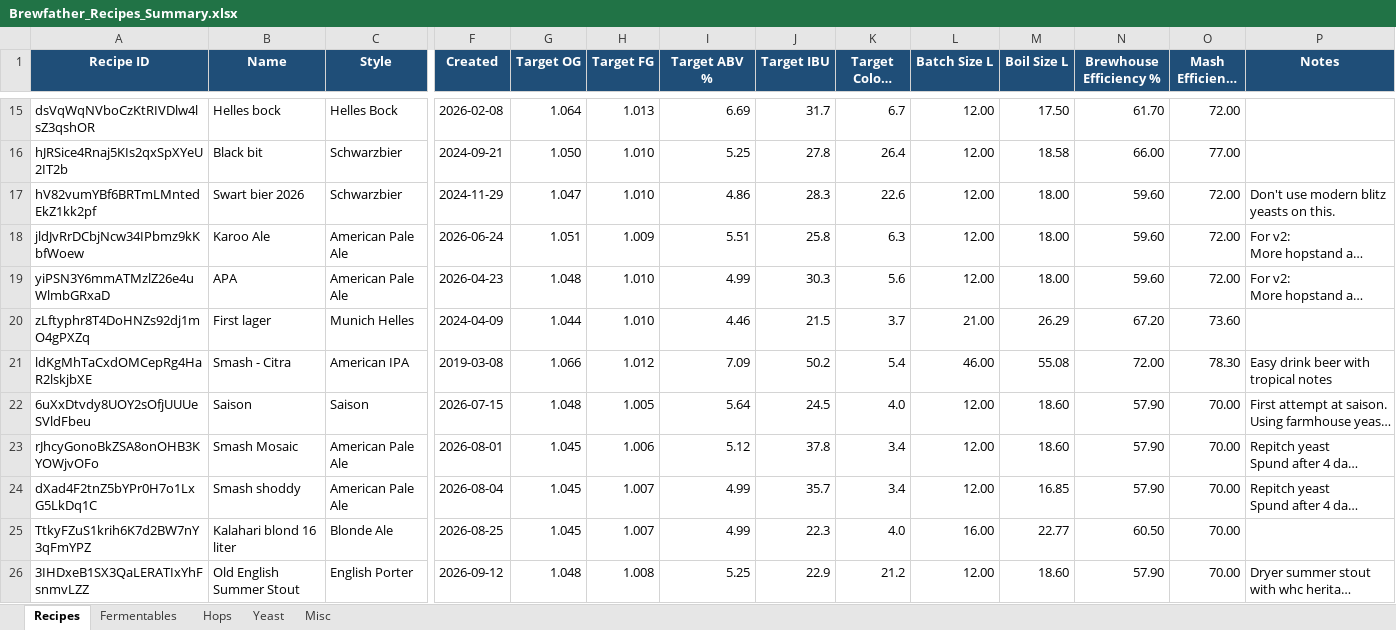
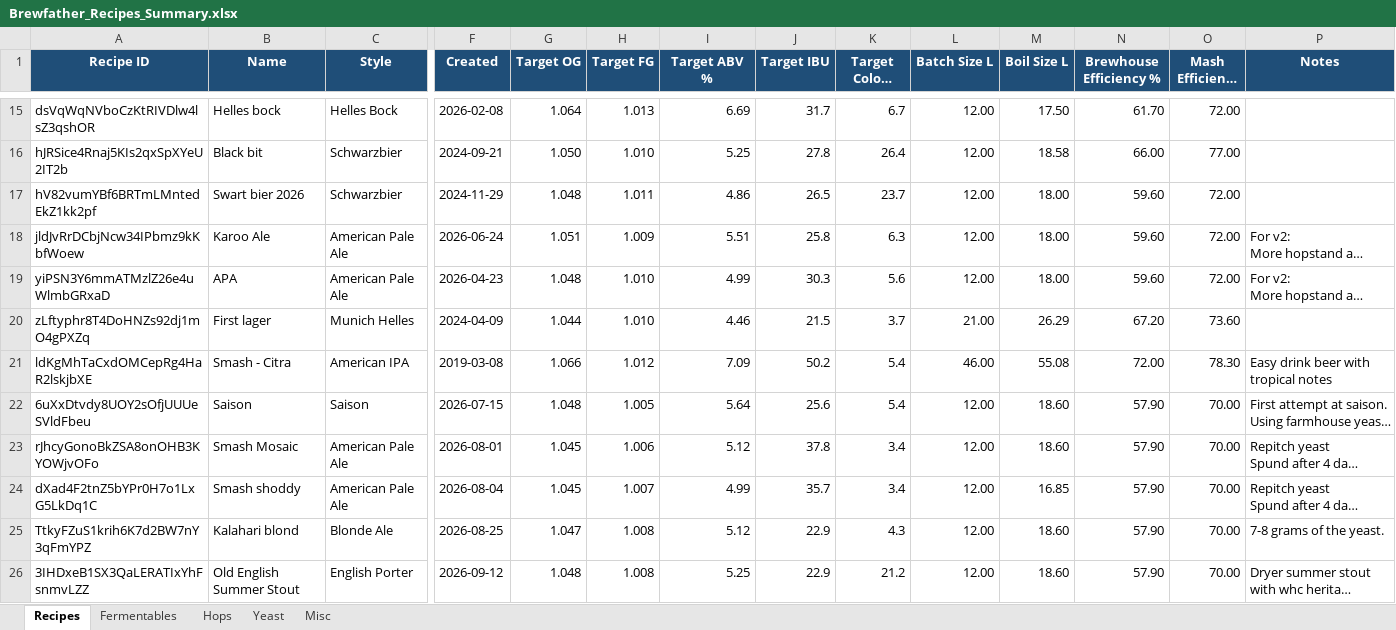
Before and after one commit to Ernstfg/brewfather-master, an Excel workbook: exports/Brewfather_Recipes_Summary.xlsx, sheet Recipes, drawn as a sheet; only a part is shown, gaps mark what is left out; long unchanged cells end in …; values as stored, in another font and other column widths than the file's, no borders; the diff names each change by its address in the sheet, - before the commit and + after, or states it on an @@ line.

```diff
--- a/exports/Brewfather_Recipes_Summary.xlsx (sheet Recipes)
+++ b/exports/Brewfather_Recipes_Summary.xlsx (sheet Recipes)
-G17 (Target OG): 1.047
+G17 (Target OG): 1.048
-H17 (Target FG): 1.010
+H17 (Target FG): 1.011
-J17 (Target IBU): 28.3
+J17 (Target IBU): 26.5
-K17 (Target Colour EBC): 22.6
+K17 (Target Colour EBC): 23.7
-P17 (Notes): Don't use modern blitz yeasts on this.
+P17 (Notes): (empty)
-J22 (Target IBU): 24.5
+J22 (Target IBU): 25.6
-K22 (Target Colour EBC): 4.0
+K22 (Target Colour EBC): 5.4
-B25 (Name): Kalahari blond 16 liter
+B25 (Name): Kalahari blond
-G25 (Target OG): 1.045
+G25 (Target OG): 1.047
-H25 (Target FG): 1.007
+H25 (Target FG): 1.008
-I25 (Target ABV %): 4.99
+I25 (Target ABV %): 5.12
-J25 (Target IBU): 22.3
+J25 (Target IBU): 22.9
-K25 (Target Colour EBC): 4.0
+K25 (Target Colour EBC): 4.3
-L25 (Batch Size L): 16.00
+L25 (Batch Size L): 12.00
-M25 (Boil Size L): 22.77
+M25 (Boil Size L): 18.60
-N25 (Brewhouse Efficiency %): 60.50
+N25 (Brewhouse Efficiency %): 57.90
-P25 (Notes): (empty)
+P25 (Notes): 7-8 grams of the yeast.
```
Also changed, not shown: sheet Fermentables, sheet Misc, sheet Hops, sheet Yeast, exports/Brewfather_Batches_Summary.xlsx, 7 other files.
